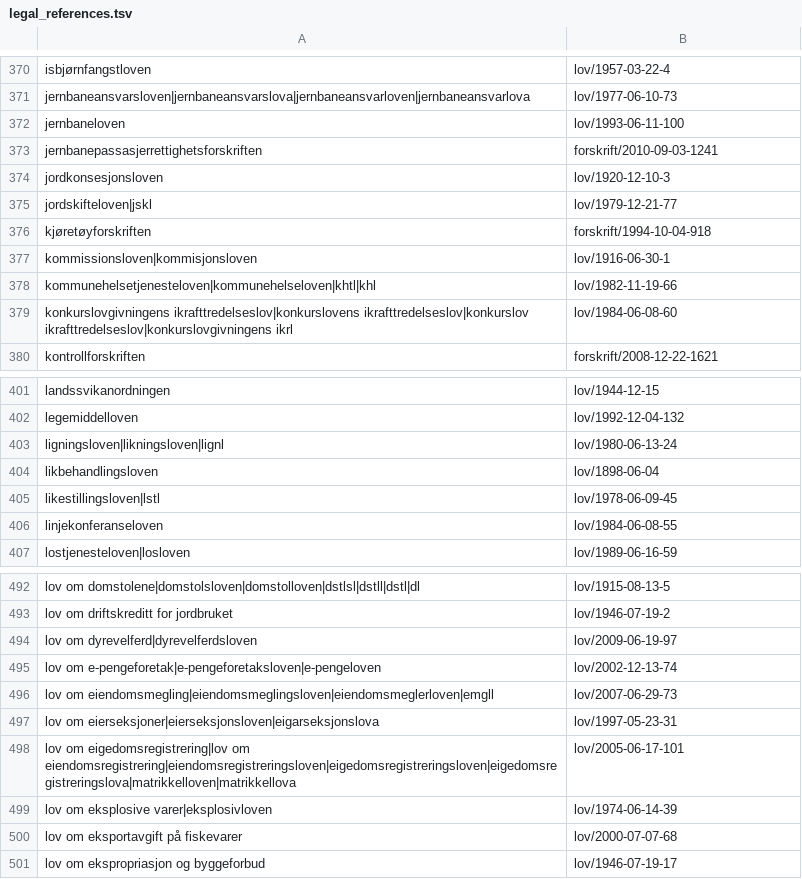
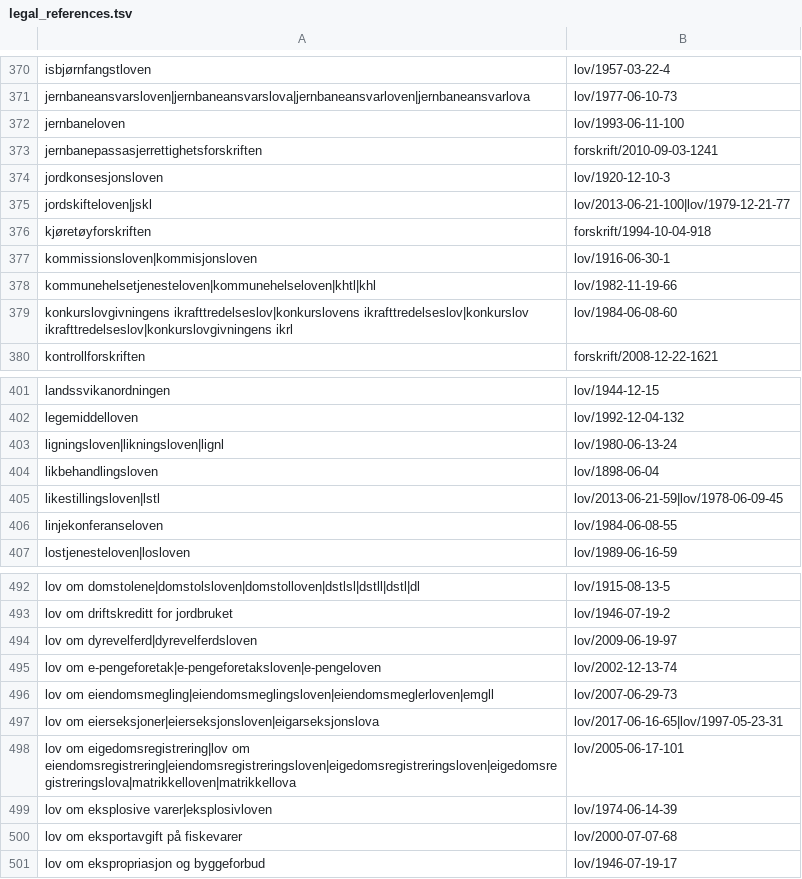
Before and after one commit to universitetsforlaget/static_content, a TSV file: legal_references.tsv, drawn as a sheet; only a part is shown, gaps mark what is left out.

Commit message:
Fixes more alternatives legal references

```diff
--- a/legal_references.tsv
+++ b/legal_references.tsv
@@ -374,3 +374,3 @@ jernbanepassasjerrettighetsforskriften	forskrift/2010-09-03-1241
 jordkonsesjonsloven	lov/1920-12-10-3
-jordskifteloven|jskl	lov/1979-12-21-77
+jordskifteloven|jskl	lov/2013-06-21-100|lov/1979-12-21-77
 kjøretøyforskriften	forskrift/1994-10-04-918
@@ -404,3 +404,3 @@ ligningsloven|likningsloven|lignl	lov/1980-06-13-24
 likbehandlingsloven	lov/1898-06-04
-likestillingsloven|lstl	lov/1978-06-09-45
+likestillingsloven|lstl	lov/2013-06-21-59|lov/1978-06-09-45
 linjekonferanseloven	lov/1984-06-08-55
@@ -496,3 +496,3 @@ lov om e-pengeforetak|e-pengeforetaksloven|e-pengeloven	lov/2002-12-13-74
 lov om eiendomsmegling|eiendomsmeglingsloven|eiendomsmeglerloven|emgll	lov/2007-06-29-73
-lov om eierseksjoner|eierseksjonsloven|eigarseksjonslova	lov/1997-05-23-31
+lov om eierseksjoner|eierseksjonsloven|eigarseksjonslova	lov/2017-06-16-65|lov/1997-05-23-31
 lov om eigedomsregistrering|lov om eiendomsregistrering|eiendomsregistreringsloven|eigedomsregistreringsloven|eigedomsregistreringslova|matrikkelloven|matrikkellova	lov/2005-06-17-101
```
